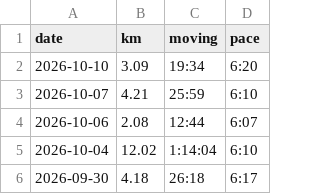
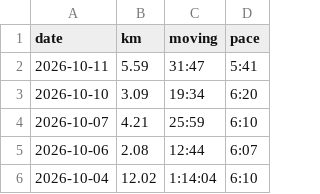
Before and after one commit to janjan0874-beep/running-dashboard, a CSV file: data/activities.csv, drawn as a sheet; only a part is shown; the shorter side is filled out with more unchanged rows; the diff names each change by its address in the sheet, - before the commit and + after, or states it on an @@ line.

```diff
--- a/data/activities.csv
+++ b/data/activities.csv
+row 2: 2026-10-11 | 5.59 | 31:47 | 5:41
```
Also changed, not shown: data/monthly.csv, 10 other files.
